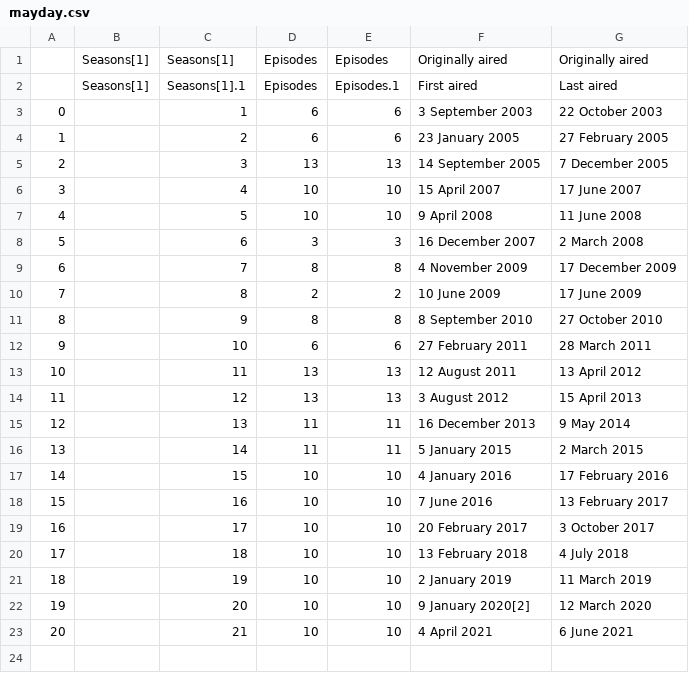
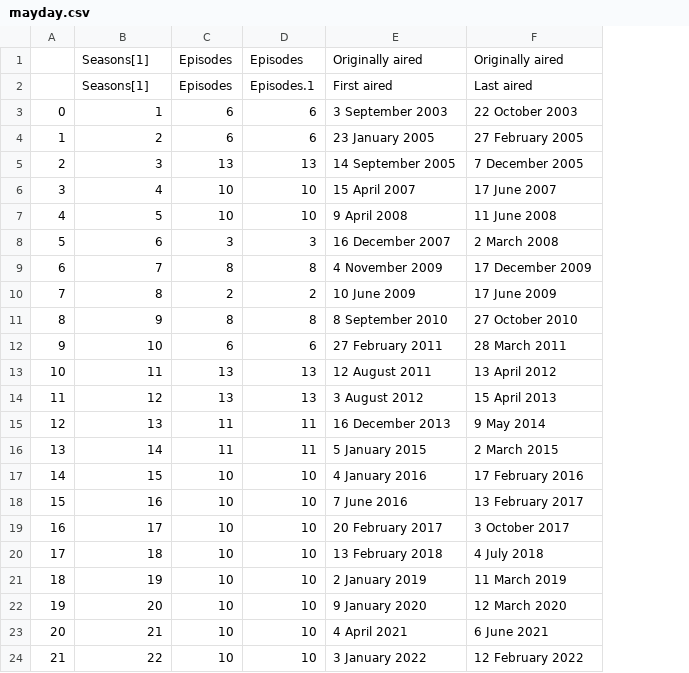
Before and after one commit to dcadata/scraper-actions, a CSV file: data/mayday.csv, drawn as a sheet; removed rows and columns are numbered as before the commit, all else as after; the diff names each change by its address in the sheet, - before the commit and + after, or states it on an @@ line.

```diff
--- a/data/mayday.csv
+++ b/data/mayday.csv
-column B, rows 1-2: Seasons[1] | Seasons[1]
-B2: Seasons[1].1
+B2: Seasons[1]
-E22: 9 January 2020[2]
+E22: 9 January 2020
+row 24: 21 | 22 | 10 | 10 | 3 January 2022 | 12 February 2022
```
